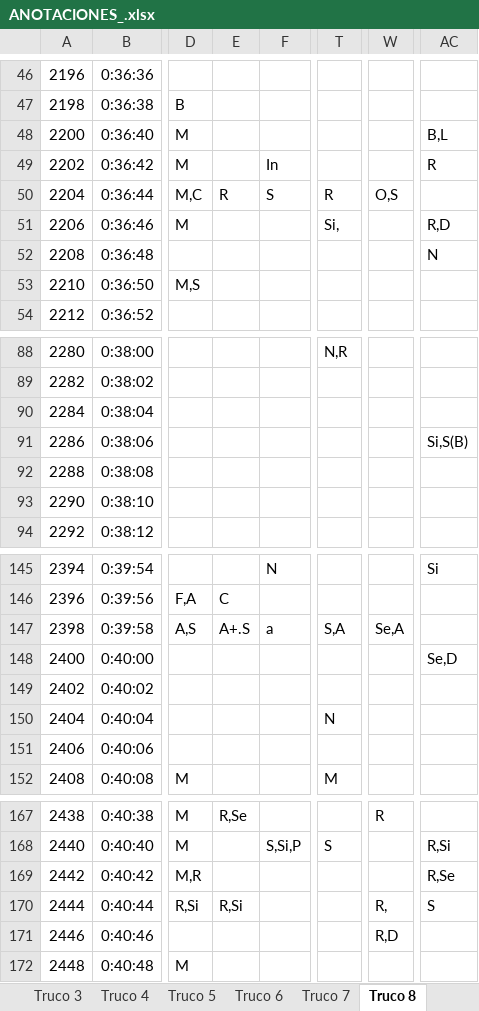
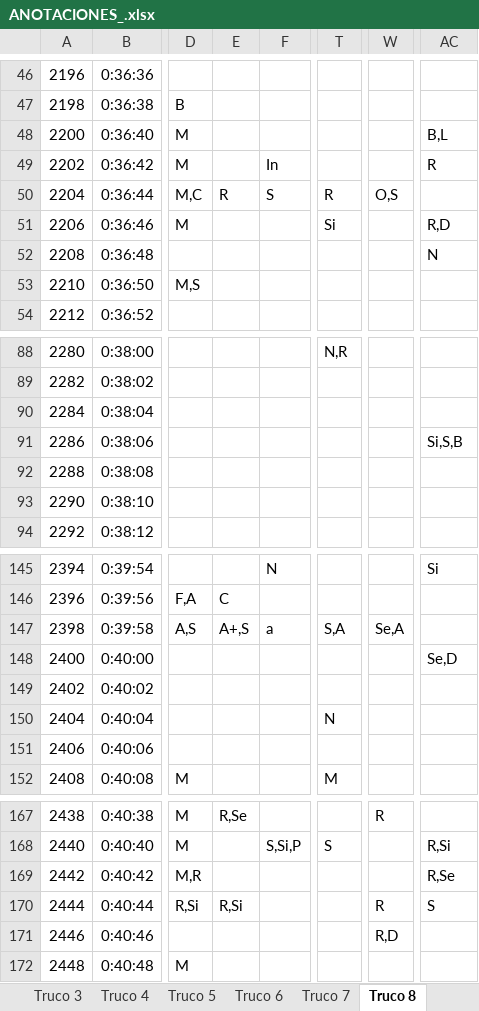
Before and after one commit to davidbestue/laugh_clap, an Excel workbook: ANOTACIONES_.xlsx, sheet Truco 8, drawn as a sheet; only a part is shown, gaps mark what is left out; values as stored, in another font and other column widths than the file's, no borders; the diff names each change by its address in the sheet, - before the commit and + after, or states it on an @@ line.

```diff
--- a/ANOTACIONES_.xlsx (sheet Truco 8)
+++ b/ANOTACIONES_.xlsx (sheet Truco 8)
-T51: Si,
+T51: Si
-AC91: Si,S(B)
+AC91: Si,S,B
-E147: A+.S
+E147: A+,S
-W170: R,
+W170: R
```
Also changed, not shown: sheet Truco 7, sheet Truco 5, sheet Truco 2, sheet Truco 1, sheet Truco 6, 1 other file.
